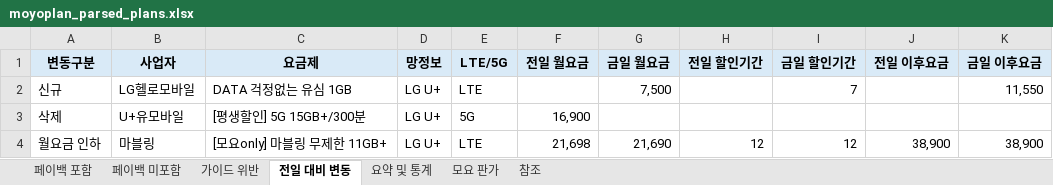
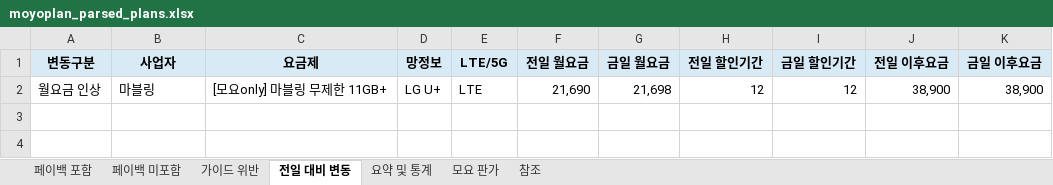
Before and after one commit to kjch444-sketchs/moyoplan-crawler, an Excel workbook: moyoplan_parsed_plans.xlsx, sheet 전일 대비 변동, drawn as a sheet; values as stored, in another font and other column widths than the file's, no borders; removed rows and columns are numbered as before the commit, all else as after; the diff names each change by its address in the sheet, - before the commit and + after, or states it on an @@ line.

```diff
--- a/moyoplan_parsed_plans.xlsx (sheet 전일 대비 변동)
+++ b/moyoplan_parsed_plans.xlsx (sheet 전일 대비 변동)
-row 2: 신규 | LG헬로모바일 | DATA 걱정없는 유심 1GB | LG U+ | LTE |  | 7,500 |  | 7 |  | 11,550
-row 3: 삭제 | U+유모바일 | [평생할인] 5G 15GB+/300분 | LG U+ | 5G | 16,900
-A2 (변동구분): 월요금 인하
+A2 (변동구분): 월요금 인상
-F2 (전일 월요금): 21,698
+F2 (전일 월요금): 21,690
-G2 (금일 월요금): 21,690
+G2 (금일 월요금): 21,698
```
Also changed, not shown: sheet 페이백 포함, sheet 페이백 미포함, sheet 요약 및 통계, hidden cells.
